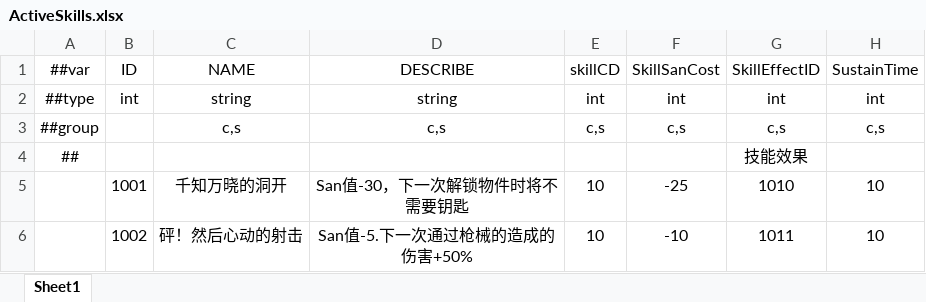
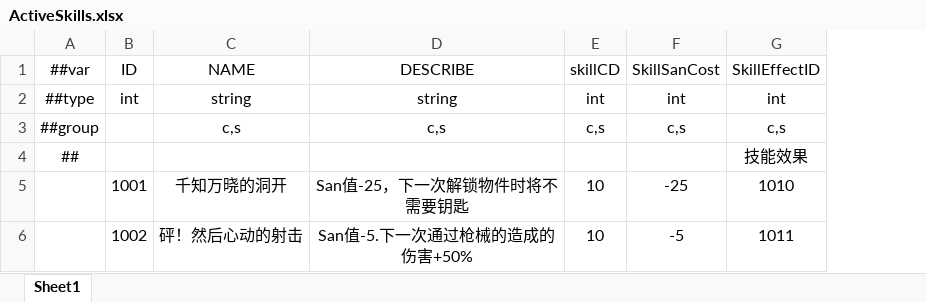
Before and after one commit to HouWang-123/Project-A, an Excel workbook: AAA-Luban-Excel/Datas/ActiveSkills.xlsx, sheet Sheet1, drawn as a sheet; values as stored, in another font and other column widths than the file's, no borders; the diff names each change by its address in the sheet, - before the commit and + after, or states it on an @@ line.

```diff
--- a/AAA-Luban-Excel/Datas/ActiveSkills.xlsx (sheet Sheet1)
+++ b/AAA-Luban-Excel/Datas/ActiveSkills.xlsx (sheet Sheet1)
-column H, rows 1-6: SustainTime | int | c,s |  | 10 | 10
-D5: San值-30，下一次解锁物件时将不需要钥匙
+D5: San值-25，下一次解锁物件时将不需要钥匙
-F6: -10
+F6: -5
```
Also changed, not shown: AAA-Luban-Excel/Datas/Tools.xlsx.
